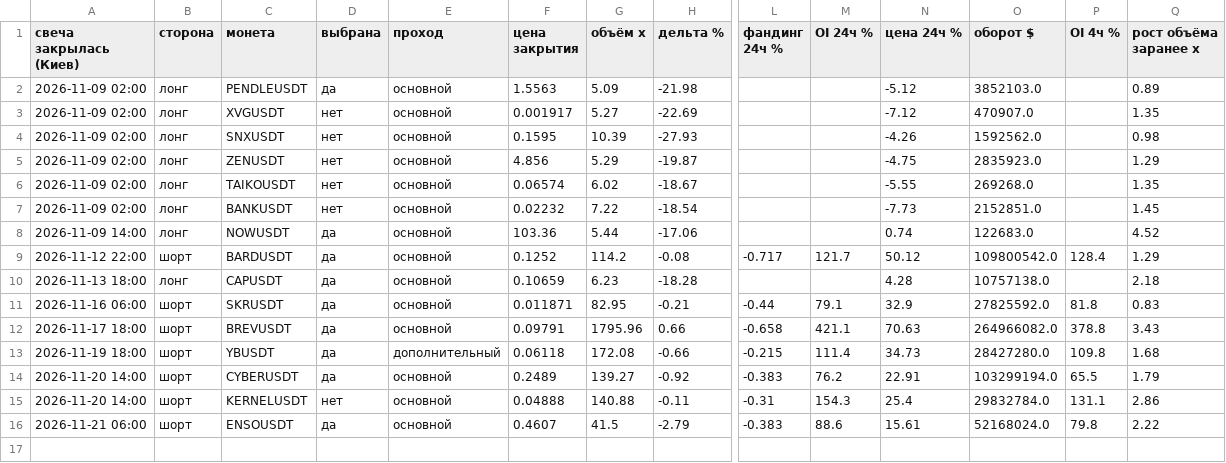
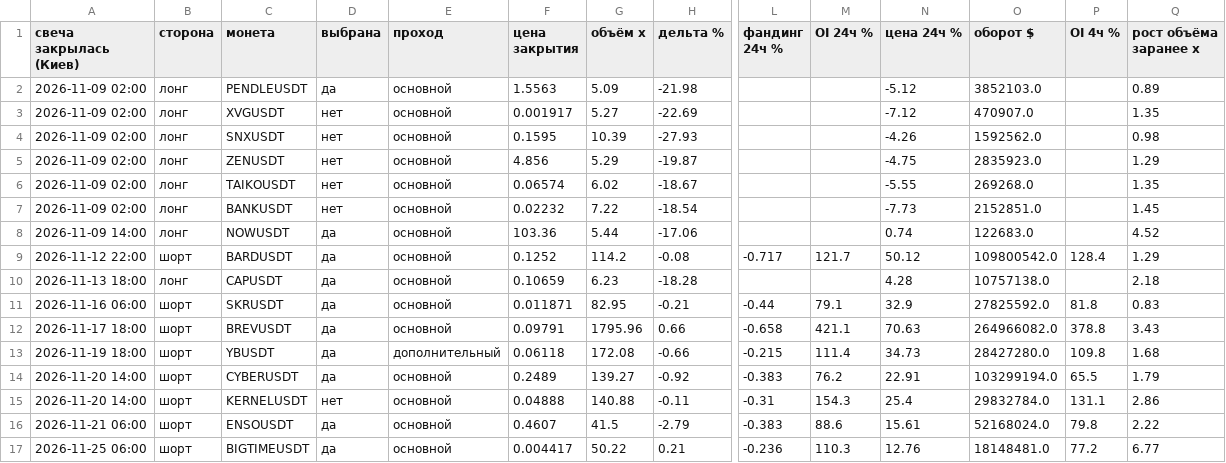
Before and after one commit to HelaPataki/delta-bot, a CSV file: live_signals.csv, drawn as a sheet; only a part is shown, gaps mark what is left out; rows hold the shown columns only; the diff names each change by its address in the sheet, - before the commit and + after, or states it on an @@ line.

Commit message:
live: state

```diff
--- a/live_signals.csv
+++ b/live_signals.csv
+row 17: 2026-11-25 06:00 | шорт | BIGTIMEUSDT | да | основной | 0.004417 | 50.22 | 0.21 | -0.236 | 110.3 | 12.76 | 18148481.0 | 77.2 | 6.77
```
Also changed, not shown: live_universe.csv, 1 other file.
